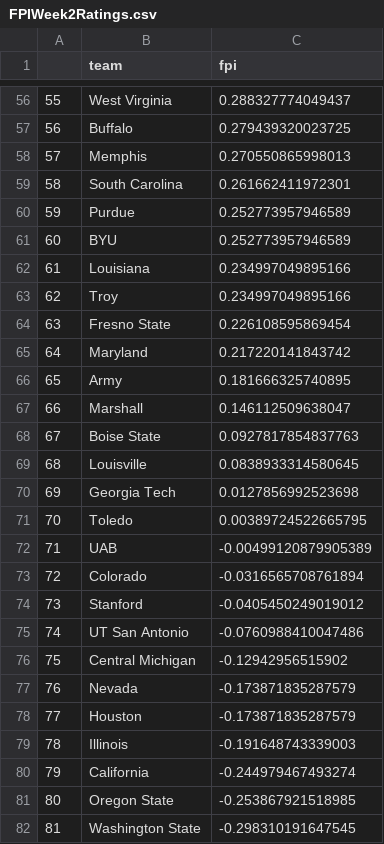
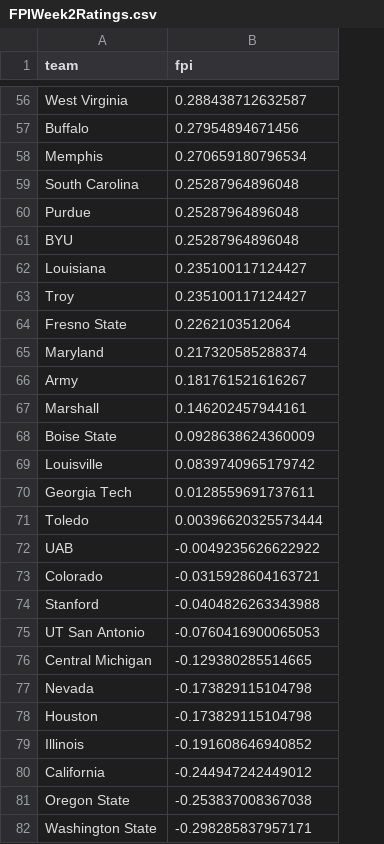
Before and after one commit to StevenPlai/CFB-Composite, a CSV file: Archived Ratings/FPI/FPIWeek2Ratings.csv, drawn as a sheet; only a part is shown, gaps mark what is left out; removed rows and columns are numbered as before the commit, all else as after; the diff covers the shown part only; the diff names each change by its address in the sheet, - before the commit and + after, or states it on an @@ line.

```diff
--- a/Archived Ratings/FPI/FPIWeek2Ratings.csv
+++ b/Archived Ratings/FPI/FPIWeek2Ratings.csv
-column A, rows 56-82: 55 | 56 | 57 | 58 | 59 | 60 | 61 | 62 | 63 | 64 | 65 | 66 | 67 | 68 | 69 | 70 | 71 | 72 | 73 | 74 | 75 | 76 | 77 | 78 | 79 | 80 | 81
-B56 (fpi): 0.288327774049437
+B56 (fpi): 0.288438712632587
-B57 (fpi): 0.279439320023725
+B57 (fpi): 0.27954894671456
-B58 (fpi): 0.270550865998013
+B58 (fpi): 0.270659180796534
-B59 (fpi): 0.261662411972301
+B59 (fpi): 0.25287964896048
-B60:B61 (fpi): 0.252773957946589
+B60:B61 (fpi): 0.25287964896048
-B62:B63 (fpi): 0.234997049895166
+B62:B63 (fpi): 0.235100117124427
-B64 (fpi): 0.226108595869454
+B64 (fpi): 0.2262103512064
-B65 (fpi): 0.217220141843742
+B65 (fpi): 0.217320585288374
-B66 (fpi): 0.181666325740895
+B66 (fpi): 0.181761521616267
-B67 (fpi): 0.146112509638047
+B67 (fpi): 0.146202457944161
-B68 (fpi): 0.0927817854837763
+B68 (fpi): 0.0928638624360009
-B69 (fpi): 0.0838933314580645
+B69 (fpi): 0.0839740965179742
-B70 (fpi): 0.0127856992523698
+B70 (fpi): 0.0128559691737611
-B71 (fpi): 0.00389724522665795
+B71 (fpi): 0.00396620325573444
-B72 (fpi): -0.00499120879905389
+B72 (fpi): -0.0049235626622922
-B73 (fpi): -0.0316565708761894
+B73 (fpi): -0.0315928604163721
-B74 (fpi): -0.0405450249019012
+B74 (fpi): -0.0404826263343988
-B75 (fpi): -0.0760988410047486
+B75 (fpi): -0.0760416900065053
-B76 (fpi): -0.12942956515902
+B76 (fpi): -0.129380285514665
-B77:B78 (fpi): -0.173871835287579
+B77:B78 (fpi): -0.173829115104798
-B79 (fpi): -0.191648743339003
+B79 (fpi): -0.191608646940852
-B80 (fpi): -0.244979467493274
+B80 (fpi): -0.244947242449012
-B81 (fpi): -0.253867921518985
+B81 (fpi): -0.253837008367038
-B82 (fpi): -0.298310191647545
+B82 (fpi): -0.298285837957171
```
Also changed, not shown: 1 added row, 1 removed row and 102 edited cells elsewhere in this file, Archived Ratings/FEI/FEIWeek2Ratings.csv, Archived Ratings/Laz/LazWeek2Ratings.csv, 2 other files.
